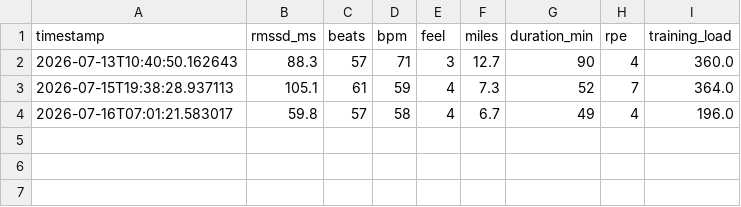
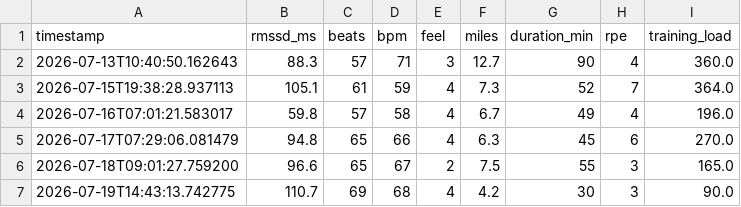
Before and after one commit to lucas-runtz/hrv-runner, a CSV file: python/hrv_data.csv, drawn as a sheet.

Commit message:
Update CSV file with data

```diff
--- a/python/hrv_data.csv
+++ b/python/hrv_data.csv
@@ -4 +4,4 @@ timestamp,rmssd_ms,beats,bpm,feel,miles,duration_min,rpe,training_load
 2026-07-16T07:01:21.583017,59.8,57,58,4,6.7,49,4,196.0
+2026-07-17T07:29:06.081479,94.8,65,66,4,6.3,45,6,270.0
+2026-07-18T09:01:27.759200,96.6,65,67,2,7.5,55,3,165.0
+2026-07-19T14:43:13.742775,110.7,69,68,4,4.2,30,3,90.0
```
